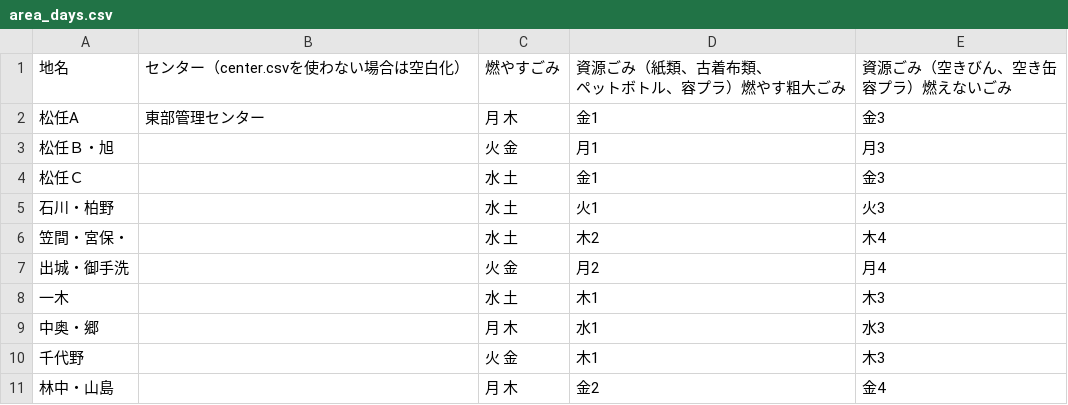
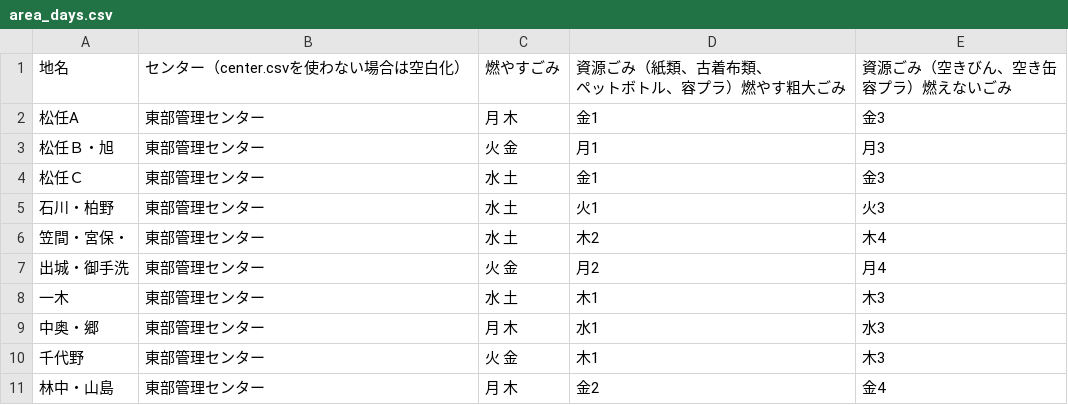
Before and after one commit to masayoshimatsuo/5374, a CSV file: data/area_days.csv, drawn as a sheet.

Commit message:
csvを全て東部管理センターに統一（正月のイレギュラー解消のため）

```diff
--- a/data/area_days.csv
+++ b/data/area_days.csv
@@ -4,10 +4,10 @@
 松任A,東部管理センター,月 木,金1,金3
-松任Ｂ・旭,,火 金,月1,月3
-松任Ｃ,,水 土,金1,金3
-石川・柏野,,水 土,火1,火3
-笠間・宮保・,,水 土,木2,木4
-出城・御手洗,,火 金,月2,月4
-一木,,水 土,木1,木3
-中奥・郷,,月 木,水1,水3
-千代野,,火 金,木1,木3
-林中・山島,,月 木,金2,金4
+松任Ｂ・旭,東部管理センター,火 金,月1,月3
+松任Ｃ,東部管理センター,水 土,金1,金3
+石川・柏野,東部管理センター,水 土,火1,火3
+笠間・宮保・,東部管理センター,水 土,木2,木4
+出城・御手洗,東部管理センター,火 金,月2,月4
+一木,東部管理センター,水 土,木1,木3
+中奥・郷,東部管理センター,月 木,水1,水3
+千代野,東部管理センター,火 金,木1,木3
+林中・山島,東部管理センター,月 木,金2,金4
```
